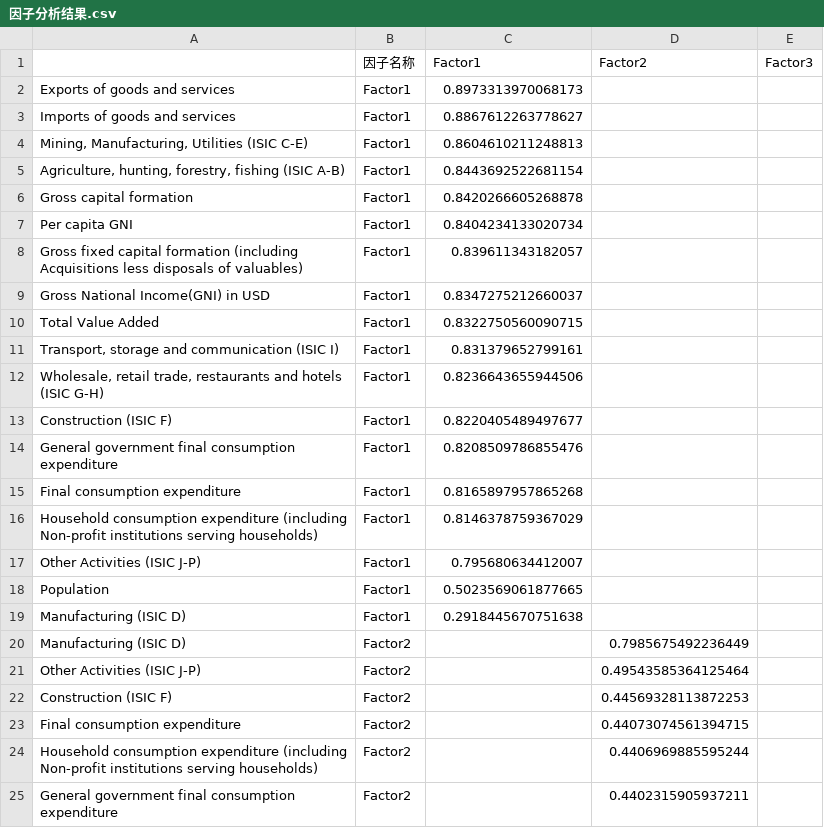
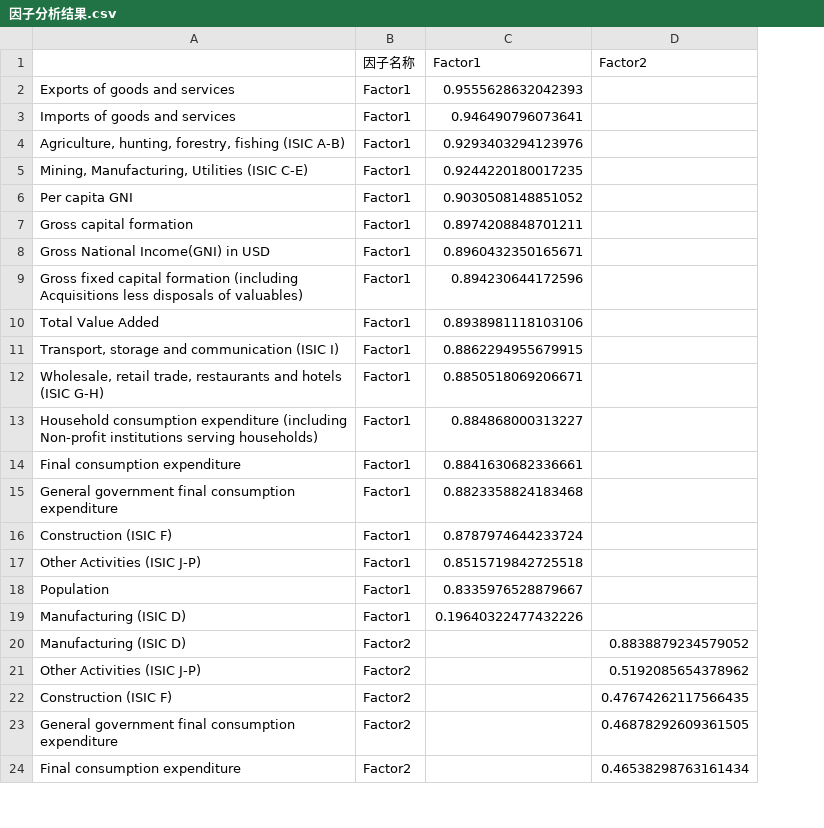
Before and after one commit to gongzihang/Multivariate-Statistical-Analysis-Project, a CSV file: fig_tmp_gzh/factor_load/China/因子分析结果.csv, drawn as a sheet; only a part is shown; removed rows and columns are numbered as before the commit, all else as after; the diff covers the shown part only; the diff names each change by its address in the sheet, - before the commit and + after, or states it on an @@ line.

```diff
--- a/fig_tmp_gzh/factor_load/China/因子分析结果.csv
+++ b/fig_tmp_gzh/factor_load/China/因子分析结果.csv
-column E (Factor3), empty
-C2 (Factor1): 0.8973313970068173
+C2 (Factor1): 0.9555628632042393
-C3 (Factor1): 0.8867612263778627
+C3 (Factor1): 0.946490796073641
-row 4: Mining, Manufacturing, Utilities (ISIC C-E) | Factor1 | 0.8604610211248813
-C4 (Factor1): 0.8443692522681154
+C4 (Factor1): 0.9293403294123976
-row 6: Gross capital formation | Factor1 | 0.8420266605268878
+row 5: Mining, Manufacturing, Utilities (ISIC C-E) | Factor1 | 0.9244220180017235
-C6 (Factor1): 0.8404234133020734
+C6 (Factor1): 0.9030508148851052
-row 8: Gross fixed capital formation (including Acquisitions less disposals of valuables) | Factor1 | 0.839611343182057
+row 7: Gross capital formation | Factor1 | 0.8974208848701211
-C8 (Factor1): 0.8347275212660037
+C8 (Factor1): 0.8960432350165671
+row 9: Gross fixed capital formation (including Acquisitions less disposals of valuables) | Factor1 | 0.894230644172596
-C10 (Factor1): 0.8322750560090715
+C10 (Factor1): 0.8938981118103106
-C11 (Factor1): 0.831379652799161
+C11 (Factor1): 0.8862294955679915
-C12 (Factor1): 0.8236643655944506
+C12 (Factor1): 0.8850518069206671
-row 13: Construction (ISIC F) | Factor1 | 0.8220405489497677
-row 14: General government final consumption expenditure | Factor1 | 0.8208509786855476
-row 15: Final consumption expenditure | Factor1 | 0.8165897957865268
-C13 (Factor1): 0.8146378759367029
+C13 (Factor1): 0.884868000313227
+row 14: Final consumption expenditure | Factor1 | 0.8841630682336661
+row 15: General government final consumption expenditure | Factor1 | 0.8823358824183468
+row 16: Construction (ISIC F) | Factor1 | 0.8787974644233724
-C17 (Factor1): 0.795680634412007
+C17 (Factor1): 0.8515719842725518
-C18 (Factor1): 0.5023569061877665
+C18 (Factor1): 0.8335976528879667
-C19 (Factor1): 0.2918445670751638
+C19 (Factor1): 0.19640322477432226
-D20 (Factor2): 0.7985675492236449
+D20 (Factor2): 0.8838879234579052
-D21 (Factor2): 0.49543585364125464
+D21 (Factor2): 0.5192085654378962
-D22 (Factor2): 0.44569328113872253
+D22 (Factor2): 0.47674262117566435
-row 23: Final consumption expenditure | Factor2 |  | 0.44073074561394715
-row 24: Household consumption expenditure (including Non-profit institutions serving households) | Factor2 |  | 0.4406969885595244
-D23 (Factor2): 0.4402315905937211
+D23 (Factor2): 0.46878292609361505
+row 24: Final consumption expenditure | Factor2 |  | 0.46538298763161434
```
Also changed, not shown: 2 added rows, 19 removed rows and 11 edited cells elsewhere in this file, 35 other files.
